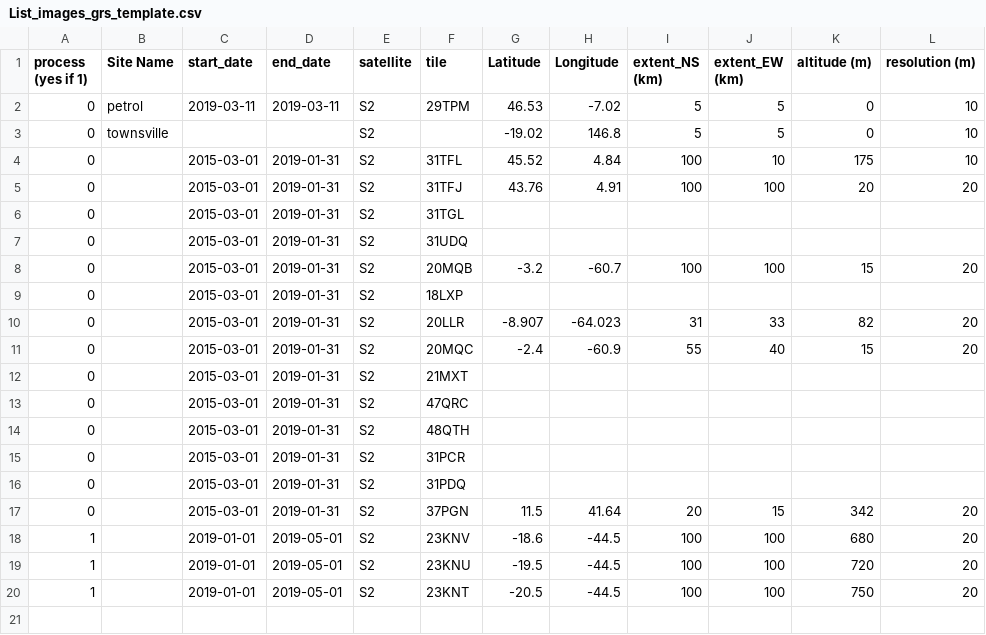
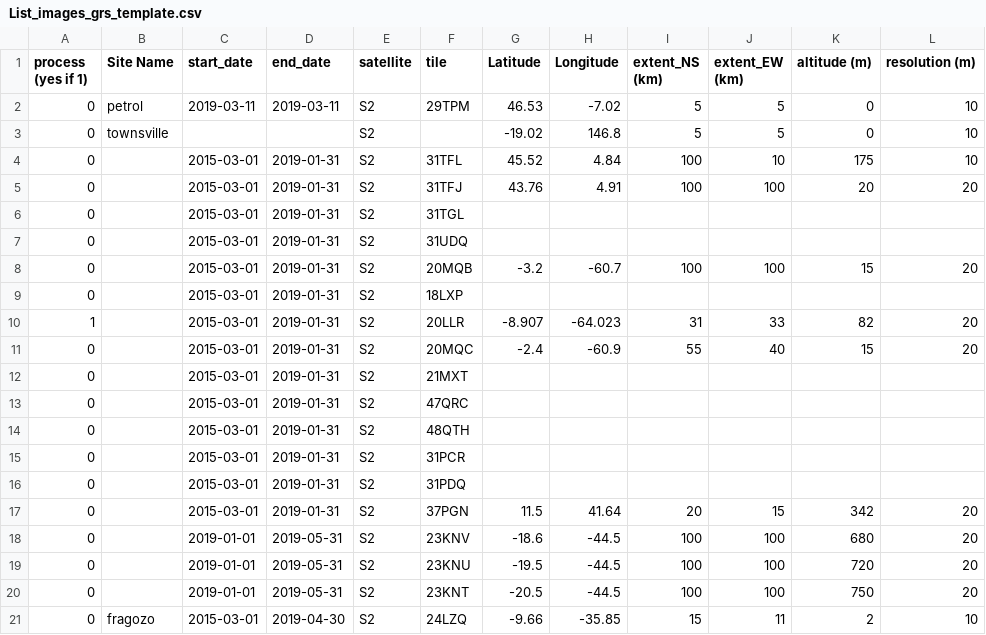
Before and after one commit to Tristanovsk/grs, a CSV file: exe/List_images_grs_template.csv, drawn as a sheet.

```diff
--- a/exe/List_images_grs_template.csv
+++ b/exe/List_images_grs_template.csv
@@ -9,3 +9,3 @@ process (yes if 1),Site Name,start_date,end_date,satellite,tile,Latitude,Longitu
 0,,2015-03-01,2019-01-31,S2,18LXP,,,,,,
-0,,2015-03-01,2019-01-31,S2,20LLR,-8.907,-64.023,31,33,82,20
+1,,2015-03-01,2019-01-31,S2,20LLR,-8.907,-64.023,31,33,82,20
 0,,2015-03-01,2019-01-31,S2,20MQC,-2.4,-60.9,55,40,15,20
@@ -17,4 +17,5 @@ process (yes if 1),Site Name,start_date,end_date,satellite,tile,Latitude,Longitu
 0,,2015-03-01,2019-01-31,S2,37PGN,11.5,41.64,20,15,342,20
-1,,2019-01-01,2019-05-01,S2,23KNV,-18.6,-44.5,100,100,680,20
-1,,2019-01-01,2019-05-01,S2,23KNU,-19.5,-44.5,100,100,720,20
-1,,2019-01-01,2019-05-01,S2,23KNT,-20.5,-44.5,100,100,750,20
+0,,2019-01-01,2019-05-31,S2,23KNV,-18.6,-44.5,100,100,680,20
+0,,2019-01-01,2019-05-31,S2,23KNU,-19.5,-44.5,100,100,720,20
+0,,2019-01-01,2019-05-31,S2,23KNT,-20.5,-44.5,100,100,750,20
+0,fragozo,2015-03-01,2019-04-30,S2,24LZQ,-9.66,-35.85,15,11,2,10
```
Also changed, not shown: 4 other files.
